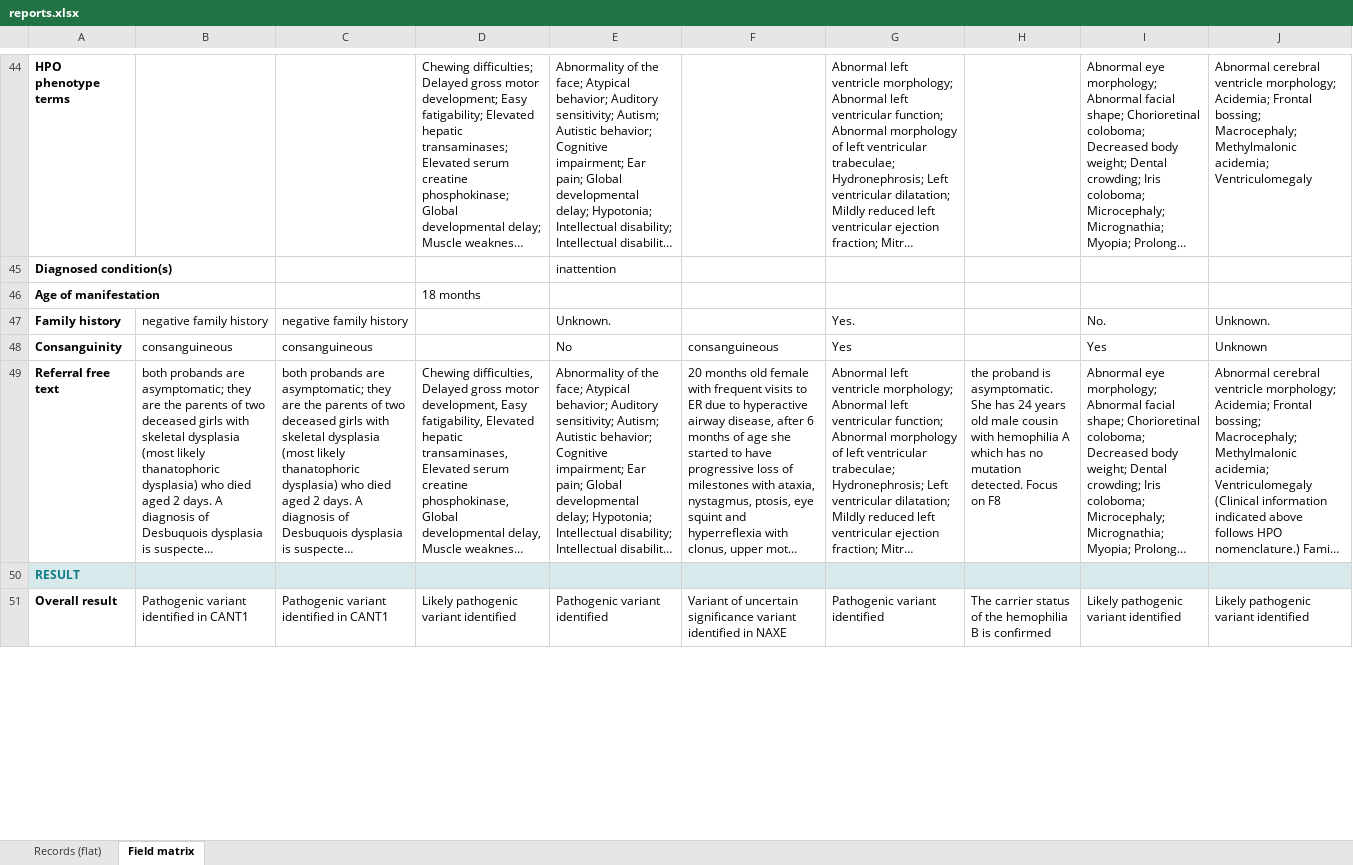
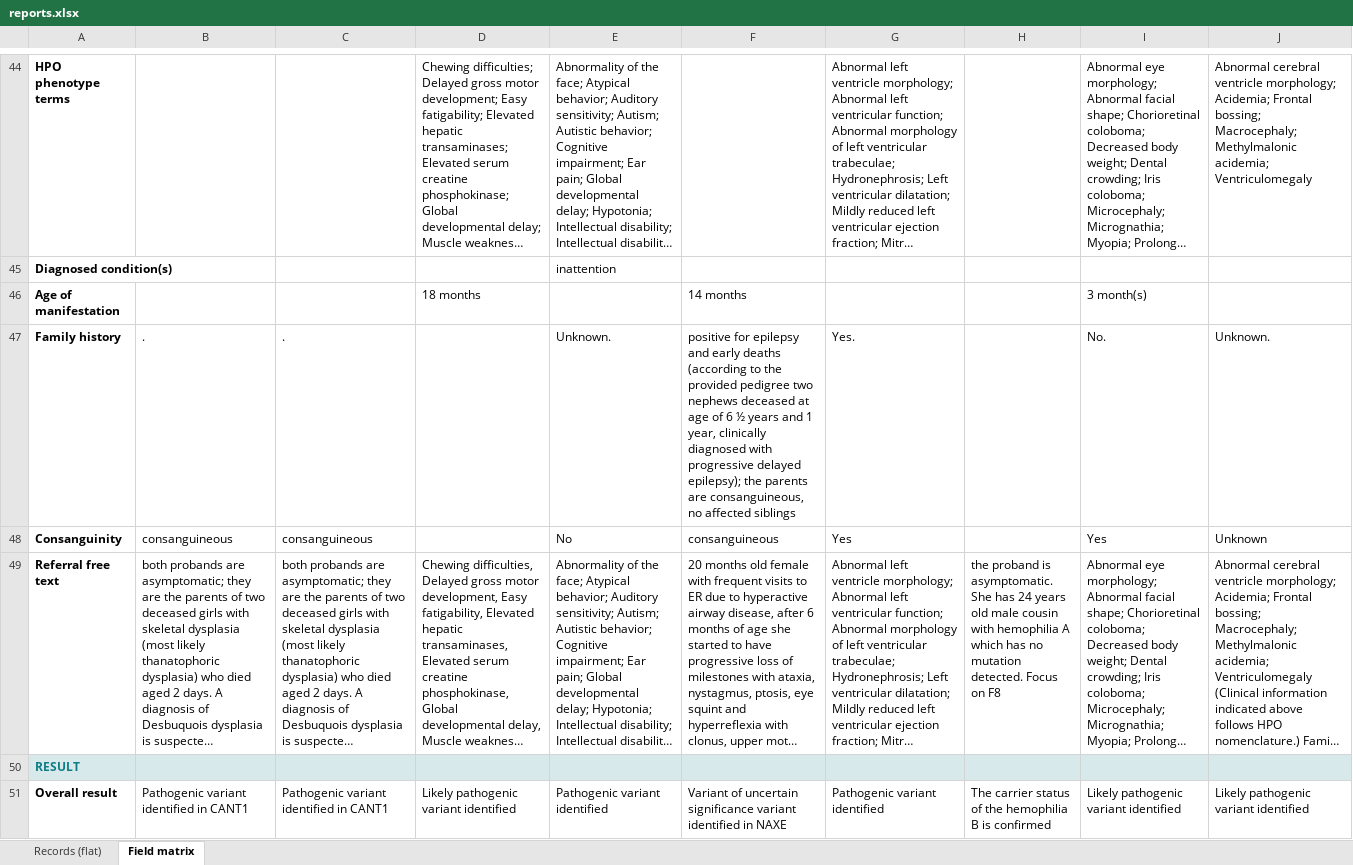
Before and after one commit to falsaawi/Midical_Genetic_report_extractor, an Excel workbook: output/reports.xlsx, sheet Field matrix, drawn as a sheet; only a part is shown, gaps mark what is left out; long unchanged cells end in …; values as stored, in another font and other column widths than the file's, no borders; the diff covers the shown part only; the diff names each change by its address in the sheet, - before the commit and + after, or states it on an @@ line.

```diff
--- a/output/reports.xlsx (sheet Field matrix)
+++ b/output/reports.xlsx (sheet Field matrix)
-F46: (empty)
+F46: 14 months
-I46: (empty)
+I46: 3 month(s)
-B47: negative family history
+B47: .
-C47: negative family history
+C47: .
-F47: (empty)
+F47: positive for epilepsy and early deaths (according to the provided pedigree two nephews deceased at age of 6 ½ years and 1 year, clinically diagnosed with progressive delayed epilepsy); the parents are consanguineous, no affected siblings
```
Also changed, not shown: 22 edited cells elsewhere in this sheet, sheet Records (flat), 20 other files.
